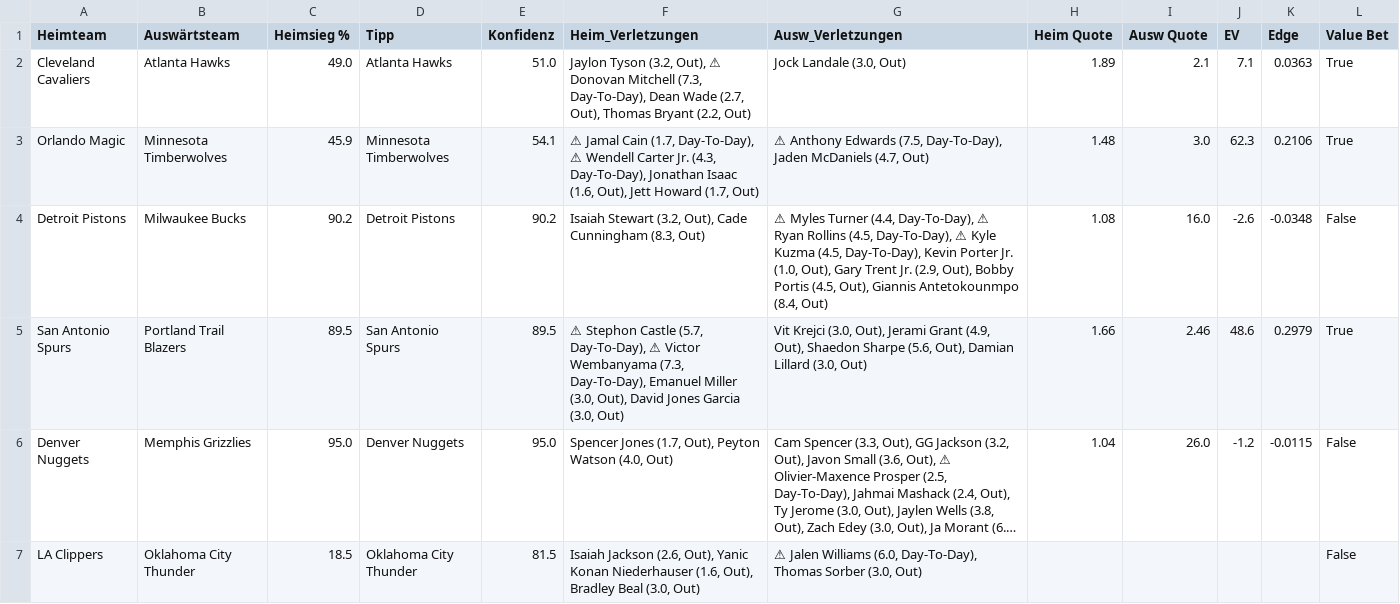
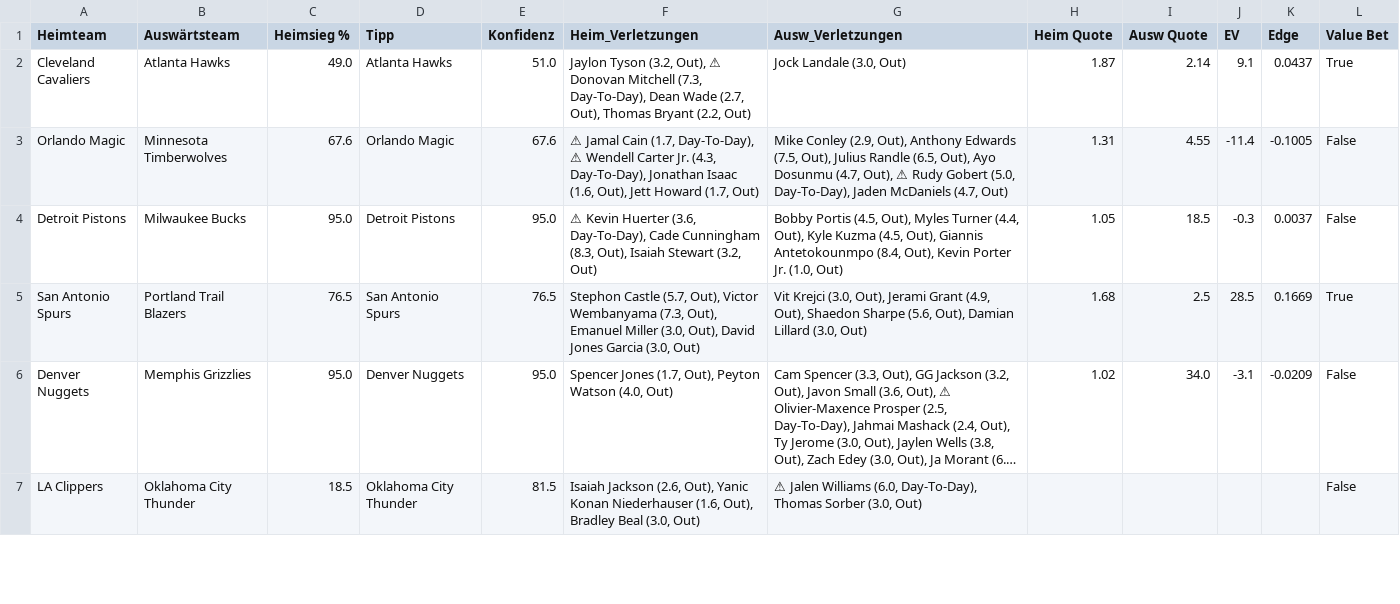
Before and after one commit to aalauge/NBA-Vorhersagen, a CSV file: results/predictions_2026-04-08.csv, drawn as a sheet; only a part is shown; long unchanged cells end in …; the diff covers the shown part only; the diff names each change by its address in the sheet, - before the commit and + after, or states it on an @@ line.

```diff
--- a/results/predictions_2026-04-08.csv
+++ b/results/predictions_2026-04-08.csv
-H2 (Heim Quote): 1.89
+H2 (Heim Quote): 1.87
-I2 (Ausw Quote): 2.1
+I2 (Ausw Quote): 2.14
-J2 (EV): 7.1
+J2 (EV): 9.1
-K2 (Edge): 0.0363
+K2 (Edge): 0.0437
-C3 (Heimsieg %): 45.9
+C3 (Heimsieg %): 67.6
-D3 (Tipp): Minnesota Timberwolves
+D3 (Tipp): Orlando Magic
-E3 (Konfidenz): 54.1
+E3 (Konfidenz): 67.6
-G3 (Ausw_Verletzungen): ⚠ Anthony Edwards (7.5, Day-To-Day), Jaden…
+G3 (Ausw_Verletzungen): Mike Conley (2.9, Out), Anthony Edwards (7.5, Out), Julius Randle (6.5, Out), Ayo Dosunmu (4.7, Out), ⚠ Rudy Gobert (5.0, Day-To-Day), Jaden…
-H3 (Heim Quote): 1.48
+H3 (Heim Quote): 1.31
-I3 (Ausw Quote): 3.0
+I3 (Ausw Quote): 4.55
-J3 (EV): 62.3
+J3 (EV): -11.4
-K3 (Edge): 0.2106
+K3 (Edge): -0.1005
-L3 (Value Bet): True
+L3 (Value Bet): False
-C4 (Heimsieg %): 90.2
+C4 (Heimsieg %): 95.0
-E4 (Konfidenz): 90.2
+E4 (Konfidenz): 95.0
-F4 (Heim_Verletzungen): Isaiah Stewart (3.2, Out), Cade Cunningham (8.3, Out)
+F4 (Heim_Verletzungen): ⚠ Kevin Huerter (3.6, Day-To-Day), Cade Cunningham (8.3, Out), Isaiah Stewart (3.2, Out)
-G4 (Ausw_Verletzungen): ⚠ Myles Turner (4.4, Day-To-Day), ⚠ Ryan Rollins (4.5, Day-To-Day), ⚠ Kyle Kuzma (4.5, Day-To-Day), Kevin Porter Jr. (1.0, Out), Gary Trent Jr. (2.9, Out), Bobby Portis (4.5, Out), Giannis Antetokounmpo (8.4, Out)
+G4 (Ausw_Verletzungen): Bobby Portis (4.5, Out), Myles Turner (4.4, Out), Kyle Kuzma (4.5, Out), Giannis Antetokounmpo (8.4, Out), Kevin Porter Jr. (1.0, Out)
-H4 (Heim Quote): 1.08
+H4 (Heim Quote): 1.05
-I4 (Ausw Quote): 16.0
+I4 (Ausw Quote): 18.5
-J4 (EV): -2.6
+J4 (EV): -0.3
-K4 (Edge): -0.0348
+K4 (Edge): 0.0037
-C5 (Heimsieg %): 89.5
+C5 (Heimsieg %): 76.5
-E5 (Konfidenz): 89.5
+E5 (Konfidenz): 76.5
-F5 (Heim_Verletzungen): ⚠ Stephon Castle (5.7, Day-To-Day), ⚠ Victor Wembanyama (7.3, Day-To-Day), Emanuel Miller…
+F5 (Heim_Verletzungen): Stephon Castle (5.7, Out), Victor Wembanyama (7.3, Out), Emanuel Miller…
-H5 (Heim Quote): 1.66
+H5 (Heim Quote): 1.68
-I5 (Ausw Quote): 2.46
+I5 (Ausw Quote): 2.5
-J5 (EV): 48.6
+J5 (EV): 28.5
-K5 (Edge): 0.2979
+K5 (Edge): 0.1669
-H6 (Heim Quote): 1.04
+H6 (Heim Quote): 1.02
-I6 (Ausw Quote): 26.0
+I6 (Ausw Quote): 34.0
-J6 (EV): -1.2
+J6 (EV): -3.1
-K6 (Edge): -0.0115
+K6 (Edge): -0.0209
```
Also changed, not shown: 4 edited cells elsewhere in this file, odds/odds_2026-04-08.csv.
